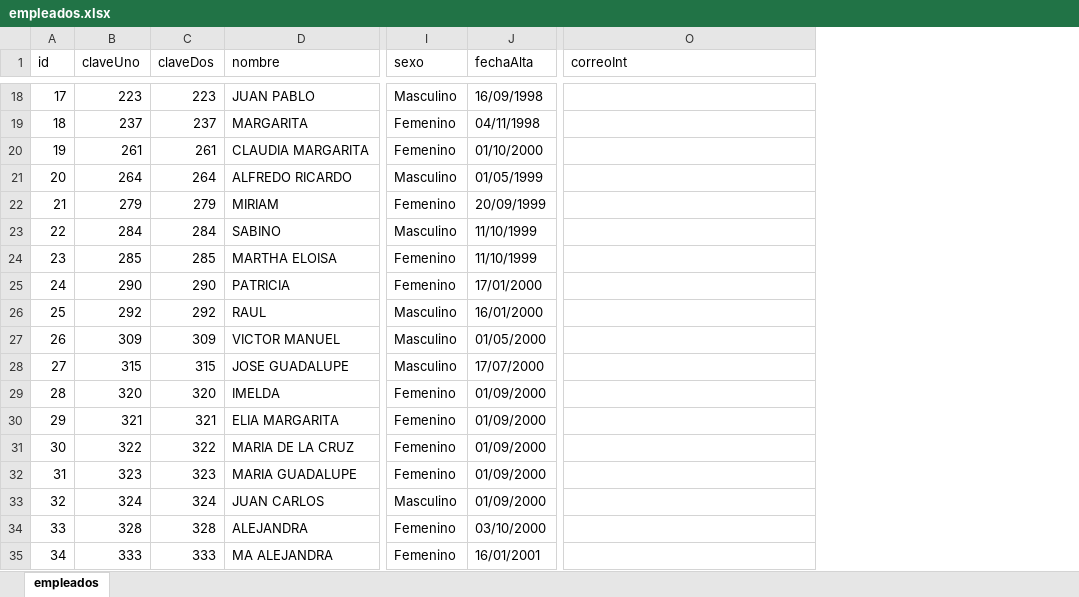
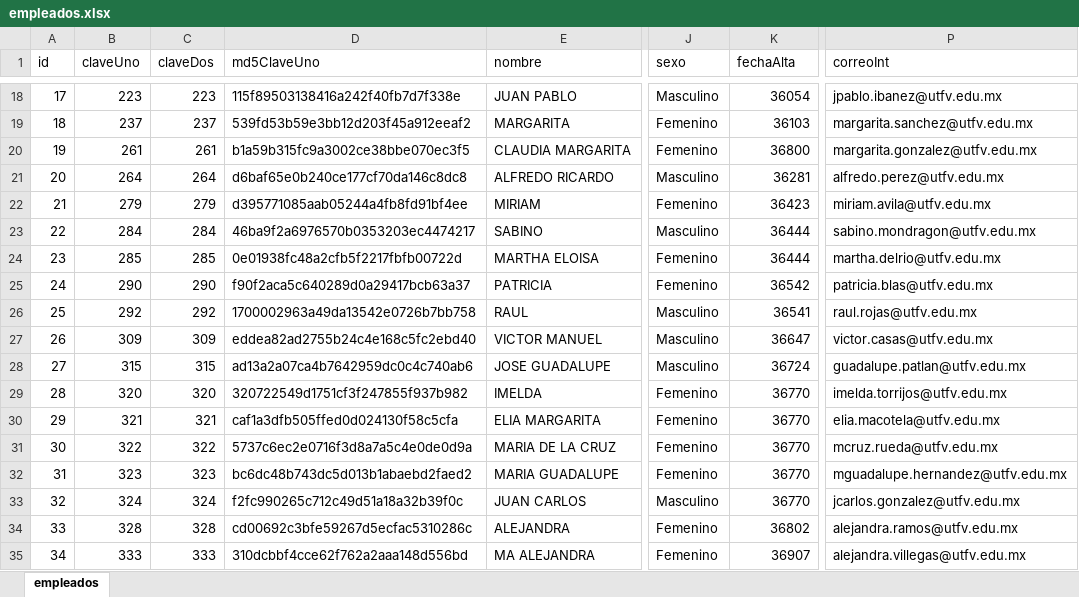
Before and after one commit to hackuna885/recepcion, an Excel workbook: empleados.xlsx, sheet empleados, drawn as a sheet; only a part is shown, gaps mark what is left out; values as stored, in another font and other column widths than the file's, no cell formats; addresses are those after the commit; the diff covers the shown part only; the diff names each change by its address in the sheet, - before the commit and + after, or states it on an @@ line.

```diff
--- a/empleados.xlsx (sheet empleados)
+++ b/empleados.xlsx (sheet empleados)
+column D (md5ClaveUno), rows 18-35: 115f89503138416a242f40fb7d7f338e | 539fd53b59e3bb12d203f45a912eeaf2 | b1a59b315fc9a3002ce38bbe070ec3f5 | d6baf65e0b240ce177cf70da146c8dc8 | d395771085aab05244a4fb8fd91bf4ee | 46ba9f2a6976570b0353203ec4474217 | 0e01938fc48a2cfb5f2217fbfb00722d | f90f2aca5c640289d0a29417bcb63a37 | 1700002963a49da13542e0726b7bb758 | eddea82ad2755b24c4e168c5fc2ebd40 | ad13a2a07ca4b7642959dc0c4c740ab6 | 320722549d1751cf3f247855f937b982 | caf1a3dfb505ffed0d024130f58c5cfa | 5737c6ec2e0716f3d8a7a5c4e0de0d9a | bc6dc48b743dc5d013b1abaebd2faed2 | f2fc990265c712c49d51a18a32b39f0c | cd00692c3bfe59267d5ecfac5310286c | 310dcbbf4cce62f762a2aaa148d556bd
-K18 (fechaAlta): 16/09/1998
+K18 (fechaAlta): 36054
-P18 (correoInt): (empty)
+P18 (correoInt): jpablo.ibanez@utfv.edu.mx
-K19 (fechaAlta): 04/11/1998
+K19 (fechaAlta): 36103
-P19 (correoInt): (empty)
+P19 (correoInt): margarita.sanchez@utfv.edu.mx
-K20 (fechaAlta): 01/10/2000
+K20 (fechaAlta): 36800
-P20 (correoInt): (empty)
+P20 (correoInt): margarita.gonzalez@utfv.edu.mx
-K21 (fechaAlta): 01/05/1999
+K21 (fechaAlta): 36281
-P21 (correoInt): (empty)
+P21 (correoInt): alfredo.perez@utfv.edu.mx
-K22 (fechaAlta): 20/09/1999
+K22 (fechaAlta): 36423
-P22 (correoInt): (empty)
+P22 (correoInt): miriam.avila@utfv.edu.mx
-K23:K24 (fechaAlta): 11/10/1999
+K23:K24 (fechaAlta): 36444
-P23 (correoInt): (empty)
+P23 (correoInt): sabino.mondragon@utfv.edu.mx
-P24 (correoInt): (empty)
+P24 (correoInt): martha.delrio@utfv.edu.mx
-K25 (fechaAlta): 17/01/2000
+K25 (fechaAlta): 36542
-P25 (correoInt): (empty)
+P25 (correoInt): patricia.blas@utfv.edu.mx
-K26 (fechaAlta): 16/01/2000
+K26 (fechaAlta): 36541
-P26 (correoInt): (empty)
+P26 (correoInt): raul.rojas@utfv.edu.mx
-K27 (fechaAlta): 01/05/2000
+K27 (fechaAlta): 36647
-P27 (correoInt): (empty)
+P27 (correoInt): victor.casas@utfv.edu.mx
-K28 (fechaAlta): 17/07/2000
+K28 (fechaAlta): 36724
-P28 (correoInt): (empty)
+P28 (correoInt): guadalupe.patlan@utfv.edu.mx
-K29:K33 (fechaAlta): 01/09/2000
+K29:K33 (fechaAlta): 36770
-P29 (correoInt): (empty)
+P29 (correoInt): imelda.torrijos@utfv.edu.mx
-P30 (correoInt): (empty)
+P30 (correoInt): elia.macotela@utfv.edu.mx
-P31 (correoInt): (empty)
+P31 (correoInt): mcruz.rueda@utfv.edu.mx
-P32 (correoInt): (empty)
+P32 (correoInt): mguadalupe.hernandez@utfv.edu.mx
-P33 (correoInt): (empty)
+P33 (correoInt): jcarlos.gonzalez@utfv.edu.mx
-K34 (fechaAlta): 03/10/2000
+K34 (fechaAlta): 36802
-P34 (correoInt): (empty)
+P34 (correoInt): alejandra.ramos@utfv.edu.mx
-K35 (fechaAlta): 16/01/2001
+K35 (fechaAlta): 36907
-P35 (correoInt): (empty)
+P35 (correoInt): alejandra.villegas@utfv.edu.mx
```
Also changed, not shown: 1020 edited cells elsewhere in this sheet, cell formats.
